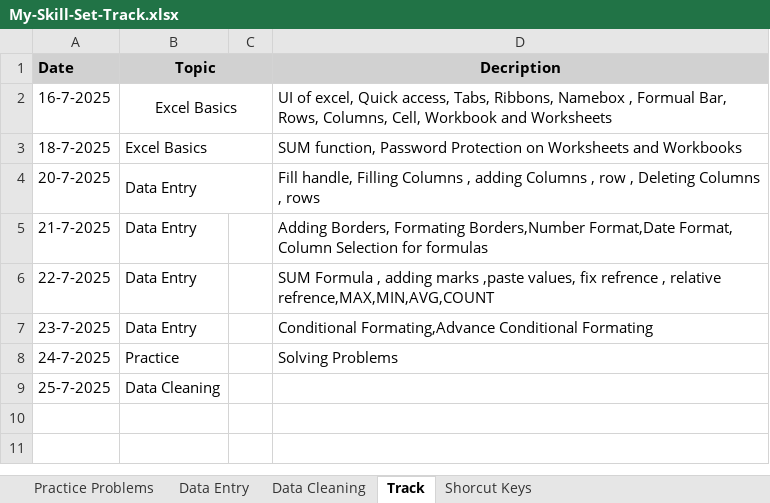
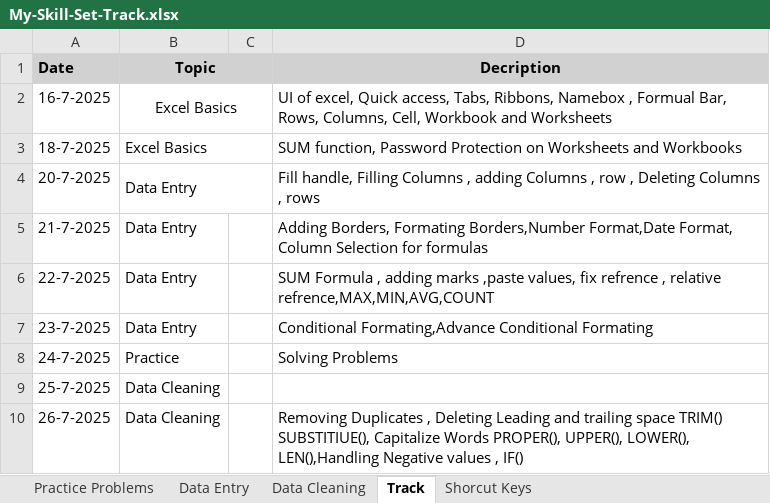
Before and after one commit to RealHaroon/Data-Analytics, an Excel workbook: Excel/My-Skill-Set-Track.xlsx, sheet Track, drawn as a sheet; values as stored, in another font and other column widths than the file's, no borders; the diff names each change by its address in the sheet, - before the commit and + after, or states it on an @@ line.

Commit message:
Learning Data Cleaning ( 26-7-2025 )

```diff
--- a/Excel/My-Skill-Set-Track.xlsx (sheet Track)
+++ b/Excel/My-Skill-Set-Track.xlsx (sheet Track)
+row 10: 26-7-2025 | Data Cleaning |  | Removing Duplicates , Deleting Leading and trailing space TRIM() SUBSTITIUE(), Capitalize Words PROPER(), UPPER(), LOWER(), LEN(),Handling Negative values , IF()
```
Also changed, not shown: sheet Data Cleaning, sheet Shorcut Keys.
